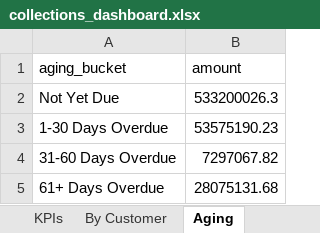
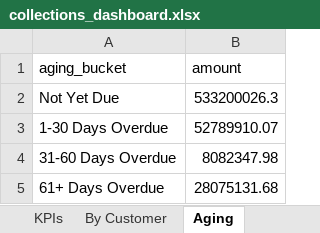
Before and after one commit to Goutam-A-B/Recykal-Collections-Intelligence, an Excel workbook: deploy/collections_dashboard.xlsx, sheet Aging, drawn as a sheet; values as stored, in another font and other column widths than the file's, no borders; the diff names each change by its address in the sheet, - before the commit and + after, or states it on an @@ line.

```diff
--- a/deploy/collections_dashboard.xlsx (sheet Aging)
+++ b/deploy/collections_dashboard.xlsx (sheet Aging)
-B3 (amount): 53575190.23
+B3 (amount): 52789910.07
-B4 (amount): 7297067.82
+B4 (amount): 8082347.98
```
Also changed, not shown: sheet Open Detail, sheet Daily Trend, 5 other files.
